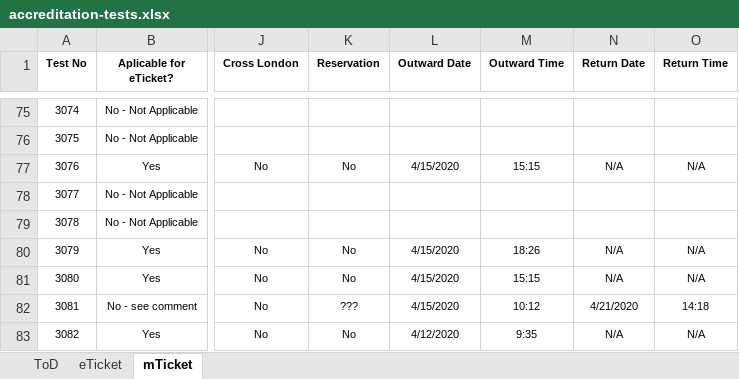
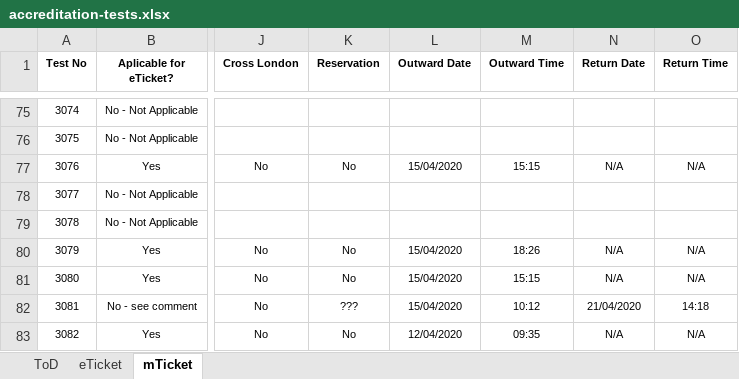
Before and after one commit to linusnorton/journey-planner-tests, an Excel workbook: src/main/resources/accreditation-tests.xlsx, sheet mTicket, drawn as a sheet; only a part is shown, gaps mark what is left out; values as stored, in another font and other column widths than the file's, no borders; charts and pictures not drawn; the diff covers the shown part only; the diff names each change by its address in the sheet, - before the commit and + after, or states it on an @@ line.

```diff
--- a/src/main/resources/accreditation-tests.xlsx (sheet mTicket)
+++ b/src/main/resources/accreditation-tests.xlsx (sheet mTicket)
-L77 (Outward Date): 4/15/2020
+L77 (Outward Date): 15/04/2020
-L80:L82 (Outward Date): 4/15/2020
+L80:L82 (Outward Date): 15/04/2020
-N82 (Return Date): 4/21/2020
+N82 (Return Date): 21/04/2020
-L83 (Outward Date): 4/12/2020
+L83 (Outward Date): 12/04/2020
-M83 (Outward Time): 9:35
+M83 (Outward Time): 09:35
```
Also changed, not shown: 75 edited cells elsewhere in this sheet, sheet eTicket, sheet ToD, charts or pictures, 11 other files.
